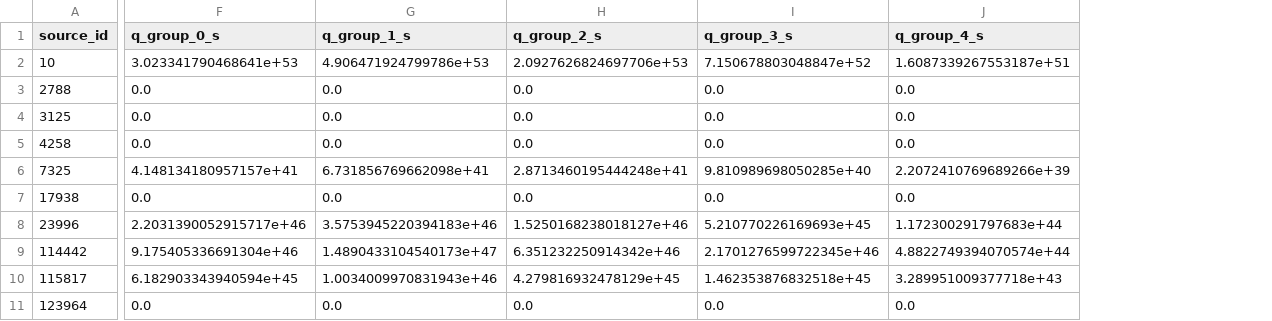
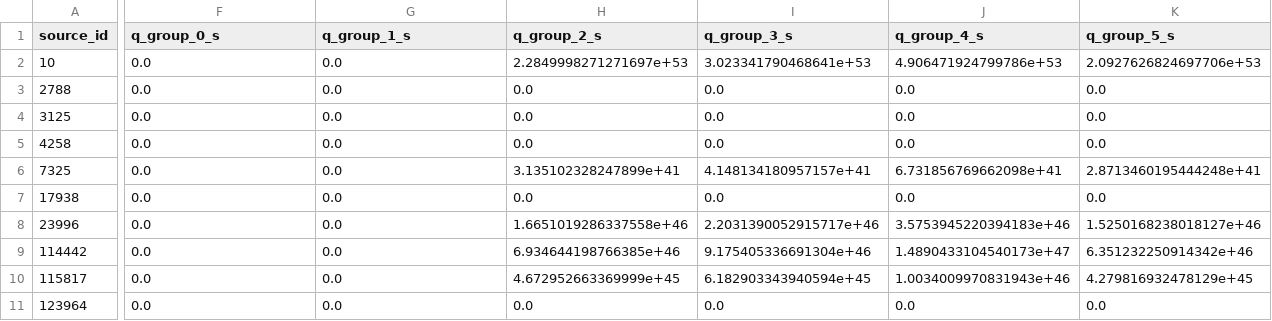
Before and after one commit to kjhan0606/LagRamses, a CSV file: simulation/snrt/data/p4_coeval_agn_photon_ledger_fesc0p1.csv, drawn as a sheet; only a part is shown, gaps mark what is left out; the diff covers the shown part only; the diff names each change by its address in the sheet, - before the commit and + after, or states it on an @@ line.

Commit message:
Restore AGN nine-group photon closure

```diff
--- a/simulation/snrt/data/p4_coeval_agn_photon_ledger_fesc0p1.csv
+++ b/simulation/snrt/data/p4_coeval_agn_photon_ledger_fesc0p1.csv
+column K (q_group_5_s), rows 2-11: 2.0927626824697706e+53 | 0.0 | 0.0 | 0.0 | 2.8713460195444248e+41 | 0.0 | 1.5250168238018127e+46 | 6.351232250914342e+46 | 4.279816932478129e+45 | 0.0
-F2 (q_group_0_s): 3.023341790468641e+53
+F2 (q_group_0_s): 0.0
-G2 (q_group_1_s): 4.906471924799786e+53
+G2 (q_group_1_s): 0.0
-H2 (q_group_2_s): 2.0927626824697706e+53
+H2 (q_group_2_s): 2.2849998271271697e+53
-I2 (q_group_3_s): 7.150678803048847e+52
+I2 (q_group_3_s): 3.023341790468641e+53
-J2 (q_group_4_s): 1.6087339267553187e+51
+J2 (q_group_4_s): 4.906471924799786e+53
-F6 (q_group_0_s): 4.148134180957157e+41
+F6 (q_group_0_s): 0.0
-G6 (q_group_1_s): 6.731856769662098e+41
+G6 (q_group_1_s): 0.0
-H6 (q_group_2_s): 2.8713460195444248e+41
+H6 (q_group_2_s): 3.135102328247899e+41
-I6 (q_group_3_s): 9.810989698050285e+40
+I6 (q_group_3_s): 4.148134180957157e+41
-J6 (q_group_4_s): 2.2072410769689266e+39
+J6 (q_group_4_s): 6.731856769662098e+41
-F8 (q_group_0_s): 2.2031390052915717e+46
+F8 (q_group_0_s): 0.0
-G8 (q_group_1_s): 3.5753945220394183e+46
+G8 (q_group_1_s): 0.0
-H8 (q_group_2_s): 1.5250168238018127e+46
+H8 (q_group_2_s): 1.6651019286337558e+46
-I8 (q_group_3_s): 5.210770226169693e+45
+I8 (q_group_3_s): 2.2031390052915717e+46
-J8 (q_group_4_s): 1.172300291797683e+44
+J8 (q_group_4_s): 3.5753945220394183e+46
-F9 (q_group_0_s): 9.175405336691304e+46
+F9 (q_group_0_s): 0.0
-G9 (q_group_1_s): 1.4890433104540173e+47
+G9 (q_group_1_s): 0.0
-H9 (q_group_2_s): 6.351232250914342e+46
+H9 (q_group_2_s): 6.934644198766385e+46
-I9 (q_group_3_s): 2.1701276599722345e+46
+I9 (q_group_3_s): 9.175405336691304e+46
-J9 (q_group_4_s): 4.8822749394070574e+44
+J9 (q_group_4_s): 1.4890433104540173e+47
-F10 (q_group_0_s): 6.182903343940594e+45
+F10 (q_group_0_s): 0.0
-G10 (q_group_1_s): 1.0034009970831943e+46
+G10 (q_group_1_s): 0.0
-H10 (q_group_2_s): 4.279816932478129e+45
+H10 (q_group_2_s): 4.672952663369999e+45
-I10 (q_group_3_s): 1.462353876832518e+45
+I10 (q_group_3_s): 6.182903343940594e+45
-J10 (q_group_4_s): 3.289951009377718e+43
+J10 (q_group_4_s): 1.0034009970831943e+46
```
Also changed, not shown: 3 added columns elsewhere in this file, simulation/snrt/data/feedback_transition_phase0_output_00017_agn_p0_photon_ledger.csv, simulation/snrt/data/p4_pilot_agn_photon_ledger.csv, 31 other files.
